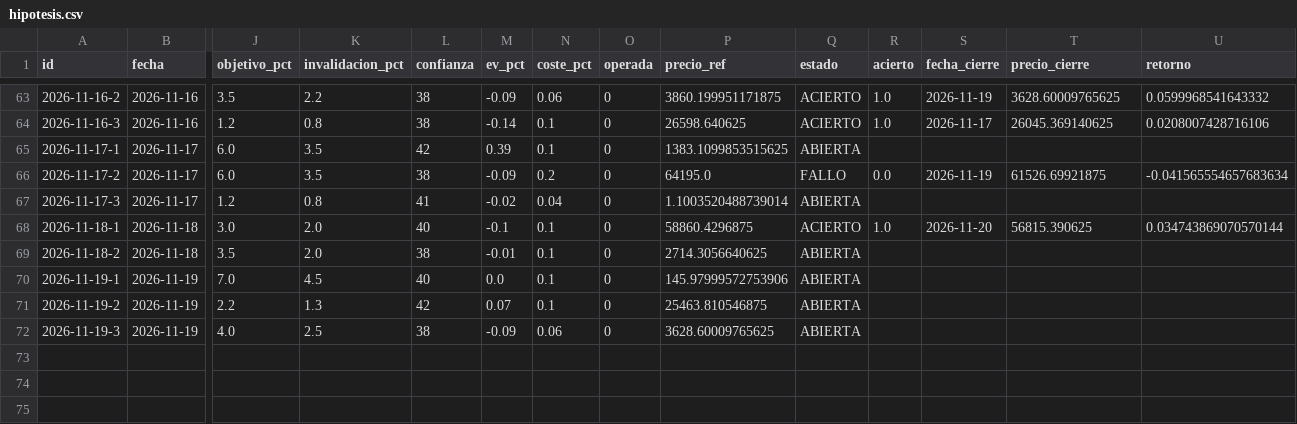
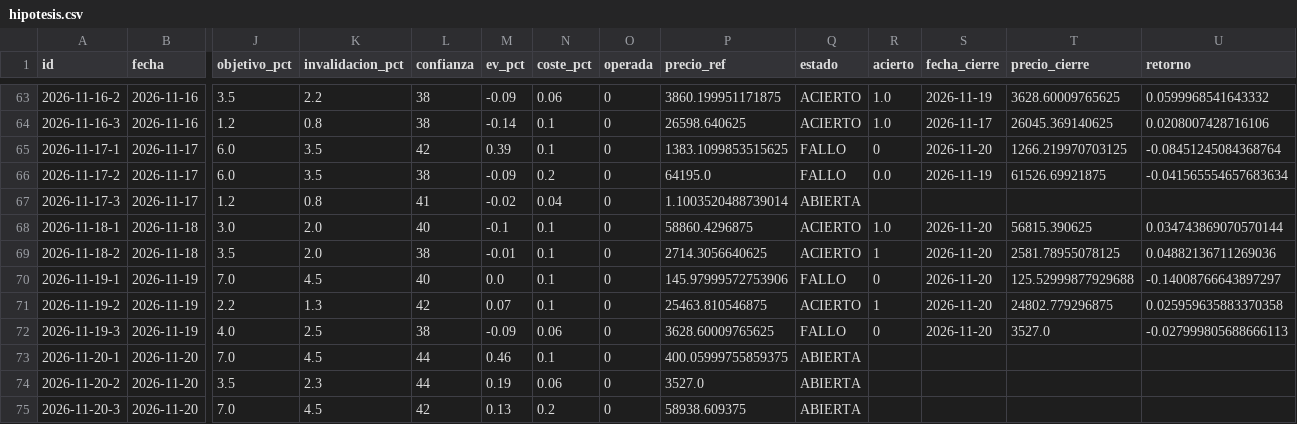
Before and after one commit to xqwertyx-ai/Tradingbot, a CSV file: data/dashboard/hipotesis.csv, drawn as a sheet; only a part is shown, gaps mark what is left out; rows hold the shown columns only; the diff names each change by its address in the sheet, - before the commit and + after, or states it on an @@ line.

```diff
--- a/data/dashboard/hipotesis.csv
+++ b/data/dashboard/hipotesis.csv
-Q65 (estado): ABIERTA
+Q65 (estado): FALLO
-R65 (acierto): (empty)
+R65 (acierto): 0
-S65 (fecha_cierre): (empty)
+S65 (fecha_cierre): 2026-11-20
-T65 (precio_cierre): (empty)
+T65 (precio_cierre): 1266.219970703125
-U65 (retorno): (empty)
+U65 (retorno): -0.08451245084368764
-Q69 (estado): ABIERTA
+Q69 (estado): ACIERTO
-R69 (acierto): (empty)
+R69 (acierto): 1
-S69:S72 (fecha_cierre): (empty)
+S69:S72 (fecha_cierre): 2026-11-20
-T69 (precio_cierre): (empty)
+T69 (precio_cierre): 2581.78955078125
-U69 (retorno): (empty)
+U69 (retorno): 0.04882136711269036
-Q70 (estado): ABIERTA
+Q70 (estado): FALLO
-R70 (acierto): (empty)
+R70 (acierto): 0
-T70 (precio_cierre): (empty)
+T70 (precio_cierre): 125.52999877929688
-U70 (retorno): (empty)
+U70 (retorno): -0.14008766643897297
-Q71 (estado): ABIERTA
+Q71 (estado): ACIERTO
-R71 (acierto): (empty)
+R71 (acierto): 1
-T71 (precio_cierre): (empty)
+T71 (precio_cierre): 24802.779296875
-U71 (retorno): (empty)
+U71 (retorno): 0.025959635883370358
-Q72 (estado): ABIERTA
+Q72 (estado): FALLO
-R72 (acierto): (empty)
+R72 (acierto): 0
-T72 (precio_cierre): (empty)
+T72 (precio_cierre): 3527.0
-U72 (retorno): (empty)
+U72 (retorno): -0.027999805688666113
+row 73: 2026-11-20-1 | 2026-11-20 | 7.0 | 4.5 | 44 | 0.46 | 0.1 | 0 | 400.05999755859375 | ABIERTA
+row 74: 2026-11-20-2 | 2026-11-20 | 3.5 | 2.3 | 44 | 0.19 | 0.06 | 0 | 3527.0 | ABIERTA
+row 75: 2026-11-20-3 | 2026-11-20 | 7.0 | 4.5 | 42 | 0.13 | 0.2 | 0 | 58938.609375 | ABIERTA
```
Also changed, not shown: 10 other files.
